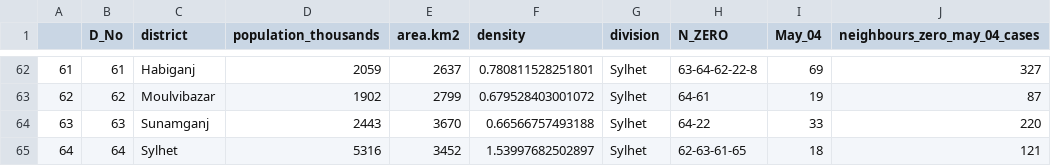
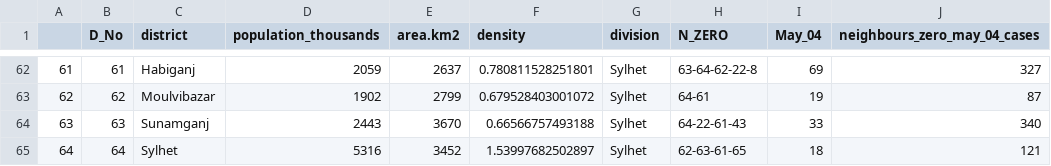
Before and after one commit to IIT-NSTU/corona-virus-bd, a CSV file: may_04_n_zero.csv, drawn as a sheet; only a part is shown, gaps mark what is left out; the diff covers the shown part only.

```diff
--- a/may_04_n_zero.csv
+++ b/may_04_n_zero.csv
@@ -63,3 +63,3 @@
 "62",62,"Moulvibazar",1902,2799,0.679528403001072,"Sylhet","64-61",19,87
-"63",63,"Sunamganj",2443,3670,0.66566757493188,"Sylhet","64-22",33,220
+"63",63,"Sunamganj",2443,3670,0.66566757493188,"Sylhet","64-22-61-43",33,340
 "64",64,"Sylhet",5316,3452,1.53997682502897,"Sylhet","62-63-61-65",18,121
```
Also changed, not shown: 18 edited cells elsewhere in this file, population_density_bd.csv, 24 other files.
